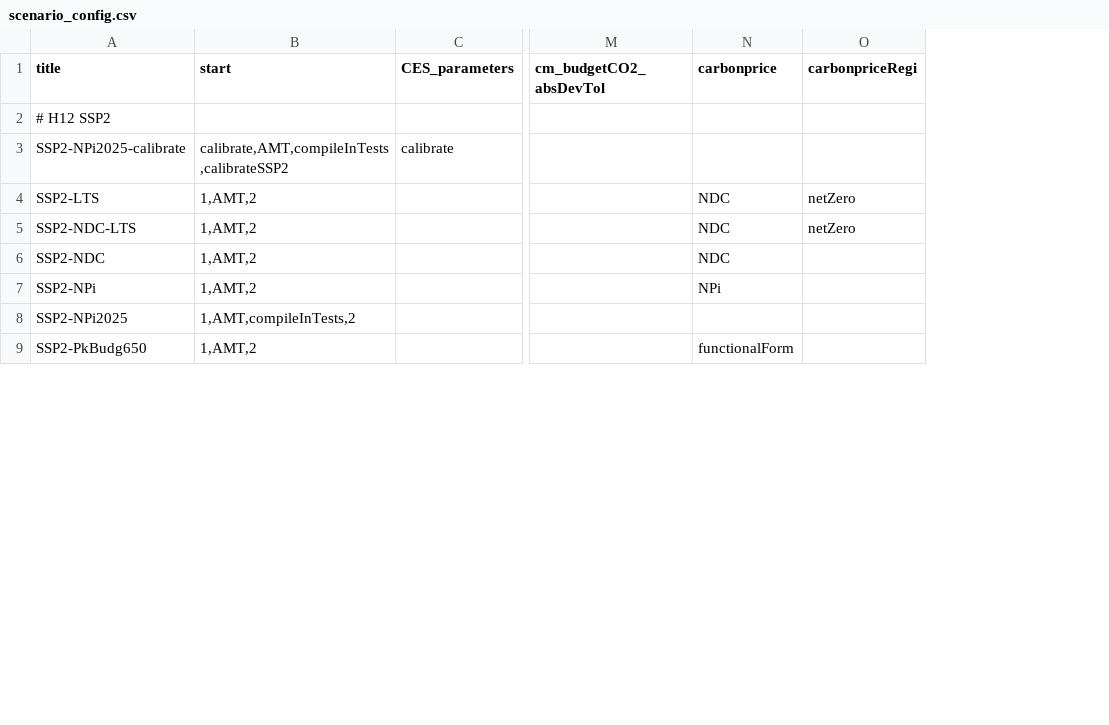
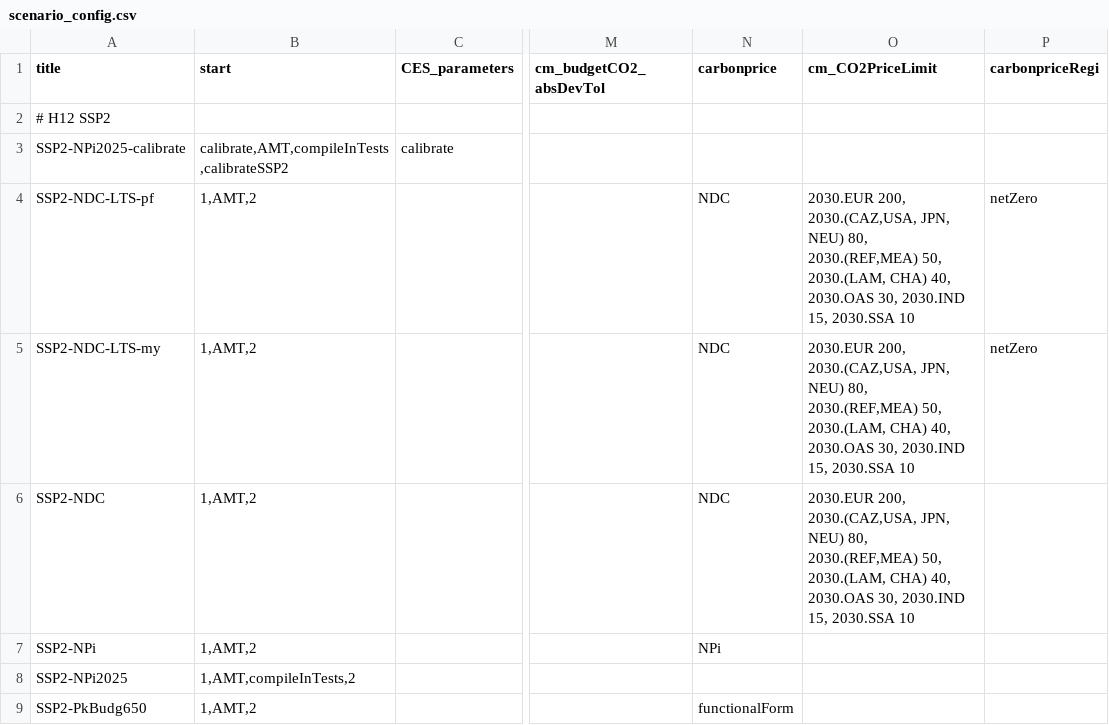
Before and after one commit to remindmodel/remind, a CSV file: config/scenario_config.csv, drawn as a sheet; only a part is shown, gaps mark what is left out; the diff names each change by its address in the sheet, - before the commit and + after, or states it on an @@ line.

Commit message:
change scenario names and switch name

```diff
--- a/config/scenario_config.csv
+++ b/config/scenario_config.csv
+column O (cm_CO2PriceLimit), rows 4-6: all 2030.EUR 200, 2030.(CAZ,USA, JPN, NEU) 80, 2030.(REF,MEA) 50, 2030.(LAM, CHA) 40, 2030.OAS 30, 2030.IND 15, 2030.SSA 10
-A4 (title): SSP2-LTS
+A4 (title): SSP2-NDC-LTS-pf
-A5 (title): SSP2-NDC-LTS
+A5 (title): SSP2-NDC-LTS-my
```
Also changed, not shown: config/scenario_config_magpie.csv, 5 other files.
